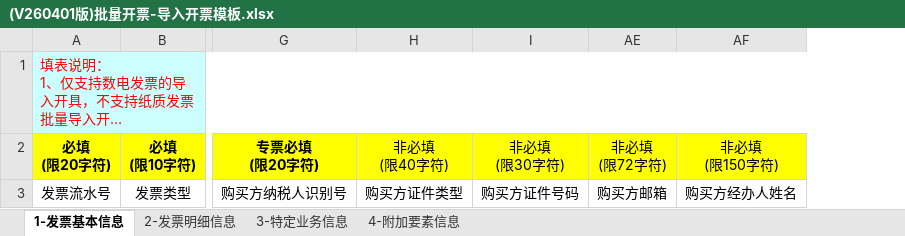
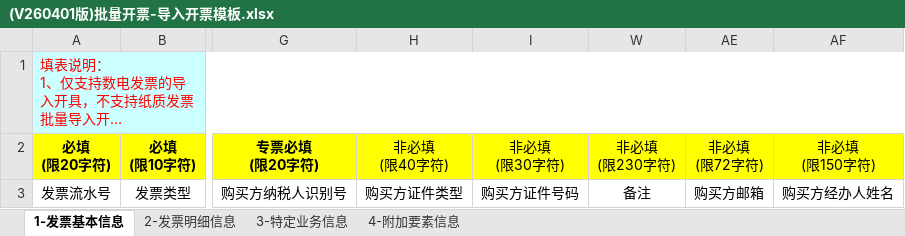
Before and after one commit to zzyspace/auto-invoice-issuance, an Excel workbook: (V260401版)批量开票-导入开票模板.xlsx, sheet 1-发票基本信息, drawn as a sheet; only a part is shown, gaps mark what is left out; long unchanged cells end in …; values as stored, in another font and other column widths than the file's, no borders; ↵ is a line break in a cell; the diff names each change by its address in the sheet, - before the commit and + after, or states it on an @@ line.

Commit message:
Update 模板隐藏列

```diff
--- a/(V260401版)批量开票-导入开票模板.xlsx (sheet 1-发票基本信息)
+++ b/(V260401版)批量开票-导入开票模板.xlsx (sheet 1-发票基本信息)
@@ column W unhidden, rows 2-3: 非必填 ↵ (限230字符) | 备注 @@
```
